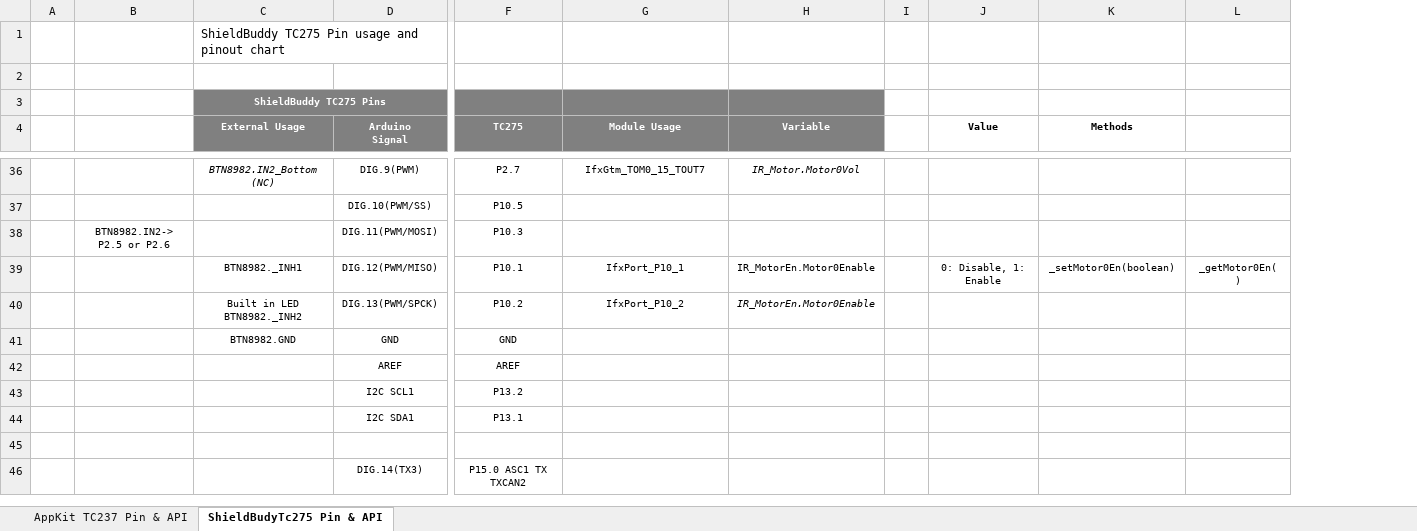
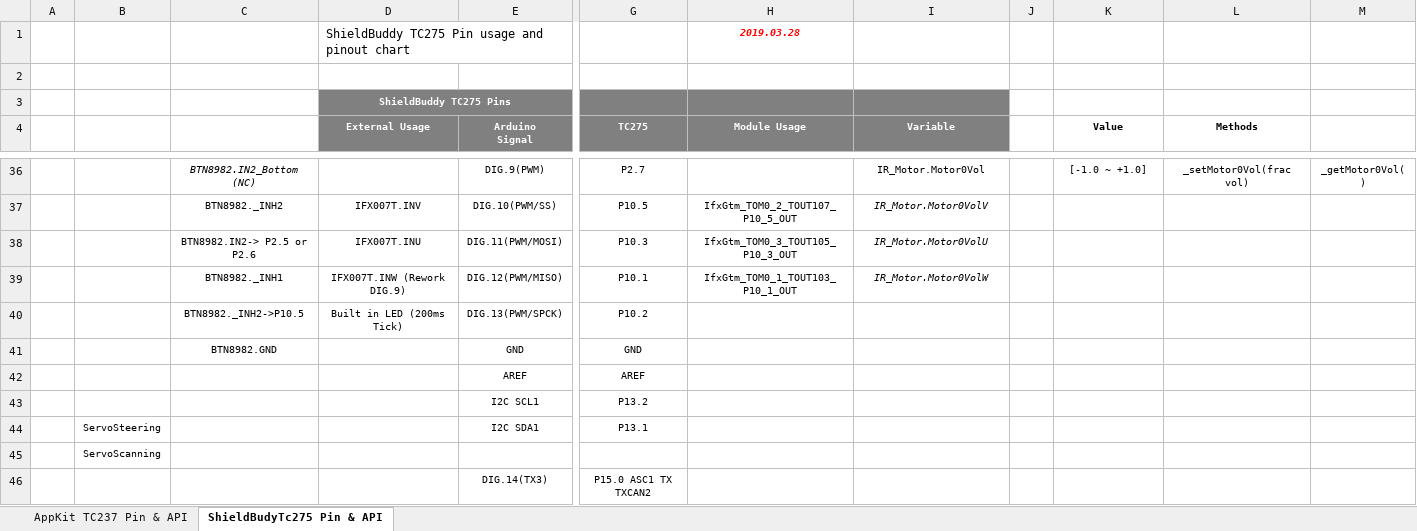
Before and after one commit to realsosy/AurixRacer, an Excel workbook: docs/PinsApi.xlsx, sheet ShieldBudyTc275 Pin & API, drawn as a sheet; only a part is shown, gaps mark what is left out; values as stored, in another font and other column widths than the file's, no borders; conditional formats not drawn; removed rows and columns are numbered as before the commit, all else as after; ↵ is a line break in a cell; the diff covers the shown part only; the diff names each change by its address in the sheet, - before the commit and + after, or states it on an @@ line.

Commit message:
Change Motor Driver board --> IFX007T

```diff
--- a/docs/PinsApi.xlsx (sheet ShieldBudyTc275 Pin & API)
+++ b/docs/PinsApi.xlsx (sheet ShieldBudyTc275 Pin & API)
-column B, row 38: BTN8982.IN2-> P2.5 or P2.6
+column B, rows 44-45: ServoSteering | ServoScanning
+column C, rows 36-41: BTN8982.IN2_Bottom (NC) | BTN8982._INH2 | BTN8982.IN2-> P2.5 or P2.6 | BTN8982._INH1 | BTN8982._INH2->P10.5 | BTN8982.GND
-H1 (Module Usage): (empty)
+H1 (Module Usage): 2019.03.28
-D36 (External Usage): BTN8982.IN2_Bottom (NC)
+D36 (External Usage): (empty)
-H36 (Module Usage): IfxGtm_TOM0_15_TOUT7
+H36 (Module Usage): (empty)
-I36 italic: on
+I36 italic: off
-K36 (Value): (empty)
+K36 (Value): [-1.0 ~ +1.0]
-L36 (Methods): (empty)
+L36 (Methods): _setMotor0Vol(frac vol)
-M36: (empty)
+M36: _getMotor0Vol( )
-D37 (External Usage): (empty)
+D37 (External Usage): IFX007T.INV
-H37 (Module Usage): (empty)
+H37 (Module Usage): IfxGtm_TOM0_2_TOUT107_P10_5_OUT
-I37 (Variable): (empty)
+I37 (Variable): IR_Motor.Motor0VolV
-D38 (External Usage): (empty)
+D38 (External Usage): IFX007T.INU
-H38 (Module Usage): (empty)
+H38 (Module Usage): IfxGtm_TOM0_3_TOUT105_P10_3_OUT
-I38 (Variable): (empty)
+I38 (Variable): IR_Motor.Motor0VolU
-D39 (External Usage): BTN8982._INH1
+D39 (External Usage): IFX007T.INW (Rework DIG.9)
-H39 (Module Usage): IfxPort_P10_1
+H39 (Module Usage): IfxGtm_TOM0_1_TOUT103_P10_1_OUT
-I39 (Variable): IR_MotorEn.Motor0Enable
+I39 (Variable): IR_Motor.Motor0VolW
-I39 italic: off
+I39 italic: on
-K39 (Value): 0: Disable, 1: Enable
+K39 (Value): (empty)
-L39 (Methods): _setMotor0En(boolean)
+L39 (Methods): (empty)
-M39: _getMotor0En( )
+M39: (empty)
-D40 (External Usage): Built in LED ↵ BTN8982._INH2
+D40 (External Usage): Built in LED (200ms Tick)
-H40 (Module Usage): IfxPort_P10_2
+H40 (Module Usage): (empty)
-I40 (Variable): IR_MotorEn.Motor0Enable
+I40 (Variable): (empty)
-D41 (External Usage): BTN8982.GND
+D41 (External Usage): (empty)
```
Also changed, not shown: 89 edited cells and cell formats elsewhere in this sheet, 8 other files.
